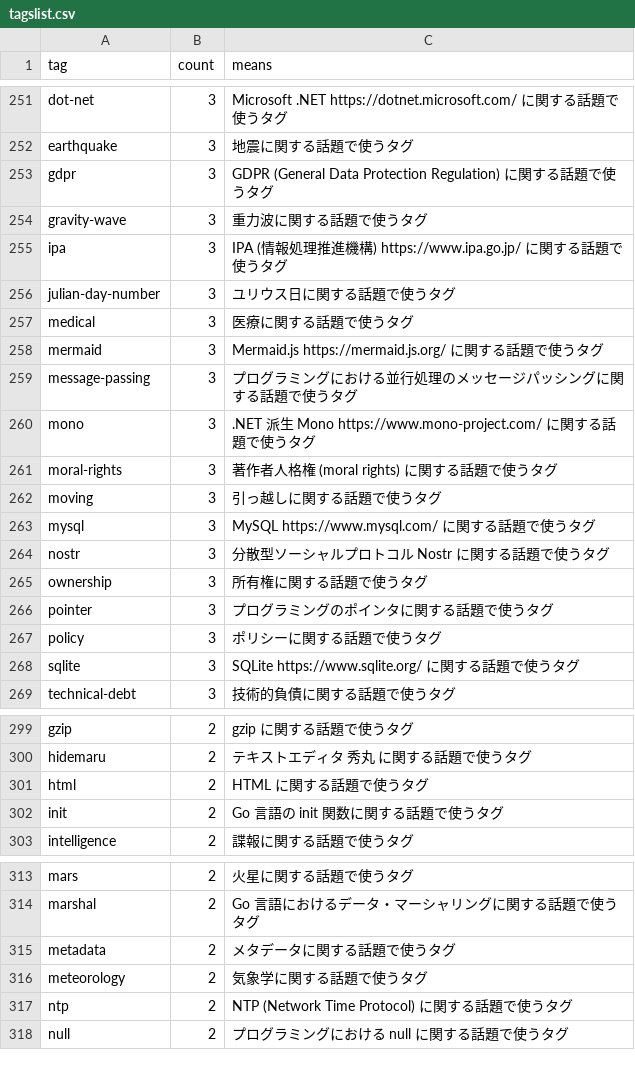
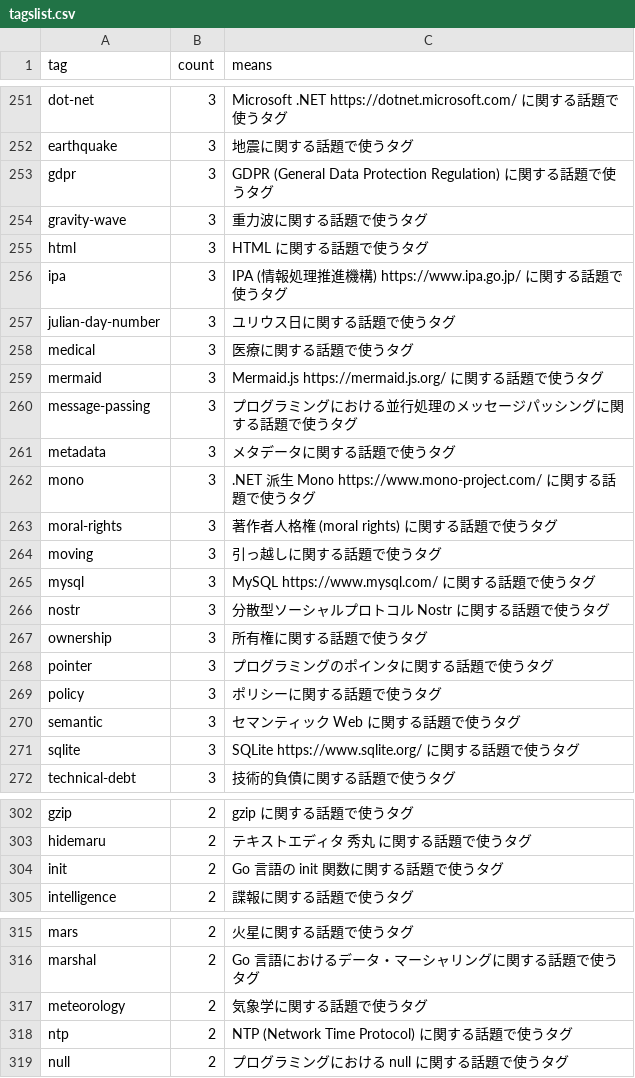
Before and after one commit to spiegel-im-spiegel/github-pages-env, a CSV file: .github/workflows/tagslist.csv, drawn as a sheet; only a part is shown, gaps mark what is left out; removed rows and columns are numbered as before the commit, all else as after; the diff covers the shown part only; the diff names each change by its address in the sheet, - before the commit and + after, or states it on an @@ line.

```diff
--- a/.github/workflows/tagslist.csv
+++ b/.github/workflows/tagslist.csv
+row 255: html | 3 | HTML に関する話題で使うタグ
+row 261: metadata | 3 | メタデータに関する話題で使うタグ
+row 270: semantic | 3 | セマンティック Web に関する話題で使うタグ
-row 301: html | 2 | HTML に関する話題で使うタグ
-row 315: metadata | 2 | メタデータに関する話題で使うタグ
```
Also changed, not shown: 1 removed row and 2 edited cells elsewhere in this file.
